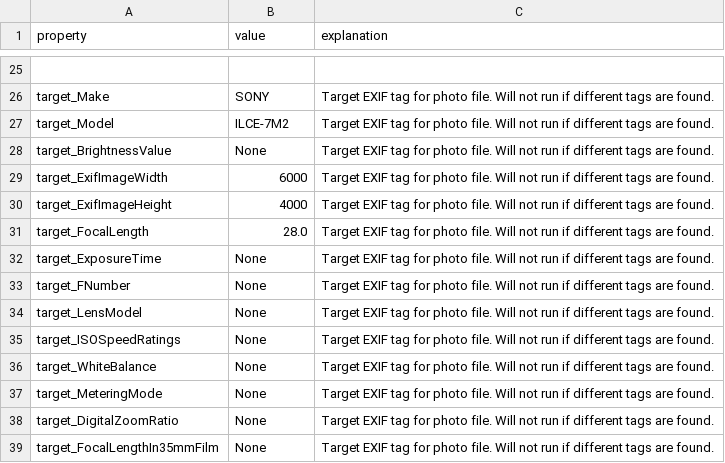
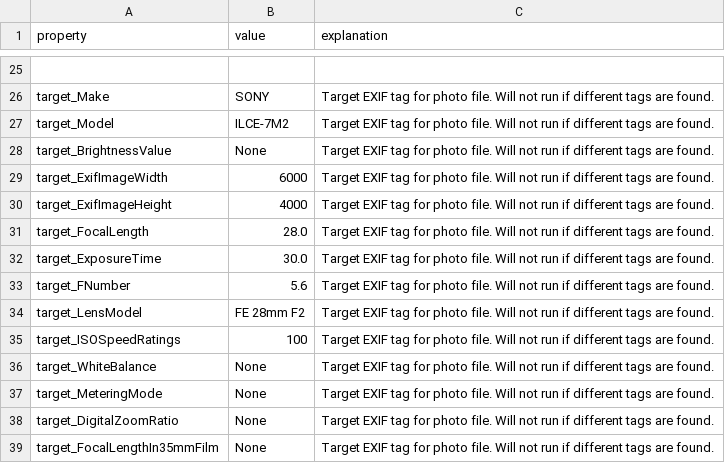
Before and after one commit to b4stian/anabu, a CSV file: anabu/standard_settings.csv, drawn as a sheet; only a part is shown, gaps mark what is left out.

```diff
--- a/anabu/standard_settings.csv
+++ b/anabu/standard_settings.csv
@@ -31,6 +31,6 @@
 "target_FocalLength", 28.0, "Target EXIF tag for photo file. Will not run if different tags are found."
-"target_ExposureTime", None, "Target EXIF tag for photo file. Will not run if different tags are found."
-"target_FNumber", None, "Target EXIF tag for photo file. Will not run if different tags are found."
-"target_LensModel", None, "Target EXIF tag for photo file. Will not run if different tags are found."
-"target_ISOSpeedRatings", None, "Target EXIF tag for photo file. Will not run if different tags are found."
+"target_ExposureTime", 30.0, "Target EXIF tag for photo file. Will not run if different tags are found."
+"target_FNumber", 5.6, "Target EXIF tag for photo file. Will not run if different tags are found."
+"target_LensModel", "FE 28mm F2", "Target EXIF tag for photo file. Will not run if different tags are found."
+"target_ISOSpeedRatings", 100, "Target EXIF tag for photo file. Will not run if different tags are found."
 "target_WhiteBalance", None, "Target EXIF tag for photo file. Will not run if different tags are found."
```
Also changed, not shown: 7 other files.
